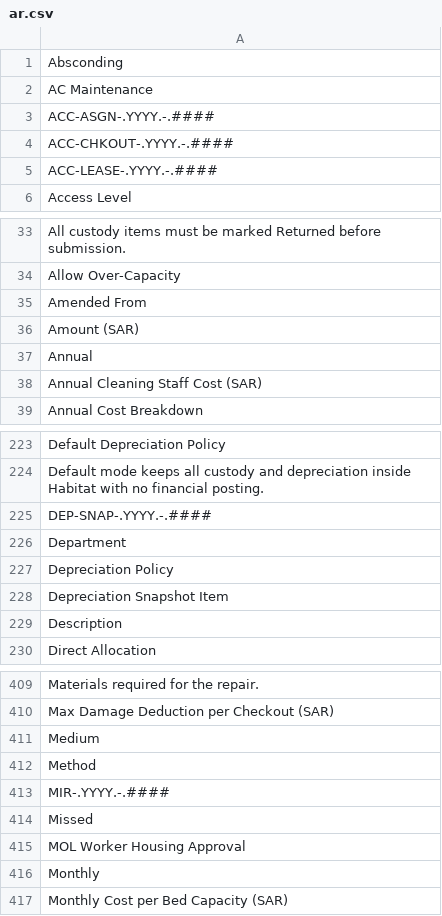
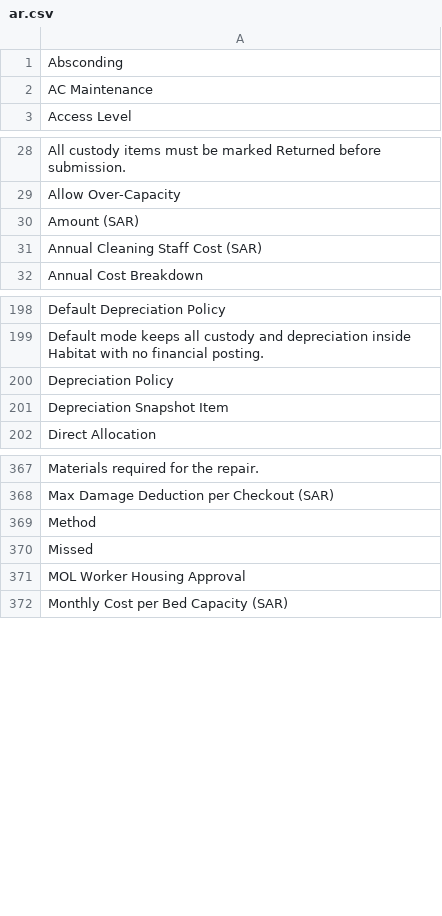
Before and after one commit to iabodysa/apex, a CSV file: apex_habitat/translations/ar.csv, drawn as a sheet; only a part is shown, gaps mark what is left out; the diff covers the shown part only.

```diff
--- a/apex_habitat/translations/ar.csv
+++ b/apex_habitat/translations/ar.csv
@@ -2,5 +2,2 @@ Absconding,,
 AC Maintenance,,
-ACC-ASGN-.YYYY.-.####,,
-ACC-CHKOUT-.YYYY.-.####,,
-ACC-LEASE-.YYYY.-.####,,
 Access Level,,
@@ -34,5 +29,3 @@ All custody items must be marked Returned before submission.,,
 Allow Over-Capacity,,
-Amended From,,
 Amount (SAR),,
-Annual,,
 Annual Cleaning Staff Cost (SAR),,
@@ -224,7 +199,4 @@ Default Depreciation Policy,,
 Default mode keeps all custody and depreciation inside Habitat with no financial posting.,,
-DEP-SNAP-.YYYY.-.####,,
-Department,,
 Depreciation Policy,,
 Depreciation Snapshot Item,,
-Description,,
 Direct Allocation,,
@@ -410,8 +368,5 @@ Materials required for the repair.,,
 Max Damage Deduction per Checkout (SAR),,
-Medium,,
 Method,,
-MIR-.YYYY.-.####,,
 Missed,,
 MOL Worker Housing Approval,,
-Monthly,,
 Monthly Cost per Bed Capacity (SAR),,
```
Also changed, not shown: 56 removed rows elsewhere in this file, 55 other files.
